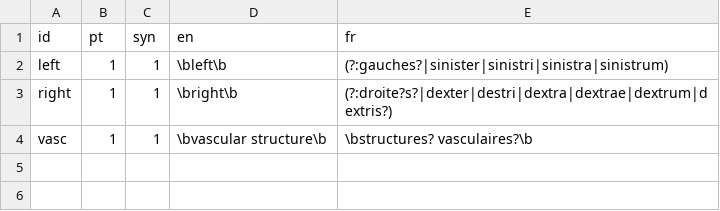
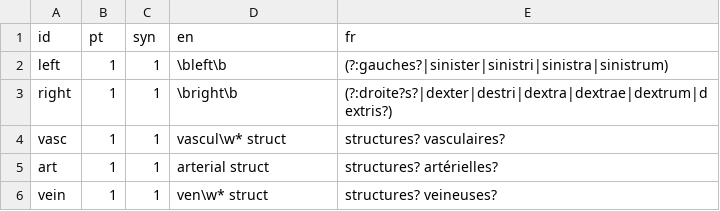
Before and after one commit to phast-fr/interop-outil-nrc-validateur-batch, a CSV file: validateur_batch/rules.csv, drawn as a sheet.

Commit message:
ANSO-45 : ajout contrôle structure veineuse et artérielle

```diff
--- a/validateur_batch/rules.csv
+++ b/validateur_batch/rules.csv
@@ -3,2 +3,4 @@ left;1;1;\bleft\b;(?:gauches?|sinister|sinistri|sinistra|sinistrum)
 right;1;1;\bright\b;(?:droite?s?|dexter|destri|dextra|dextrae|dextrum|dextris?)
-vasc;1;1;\bvascular structure\b;\bstructures? vasculaires?\b
+vasc;1;1;vascul\w* struct;structures? vasculaires?
+art;1;1;arterial struct;structures? artérielles?
+vein;1;1;ven\w* struct;structures? veineuses?
```
